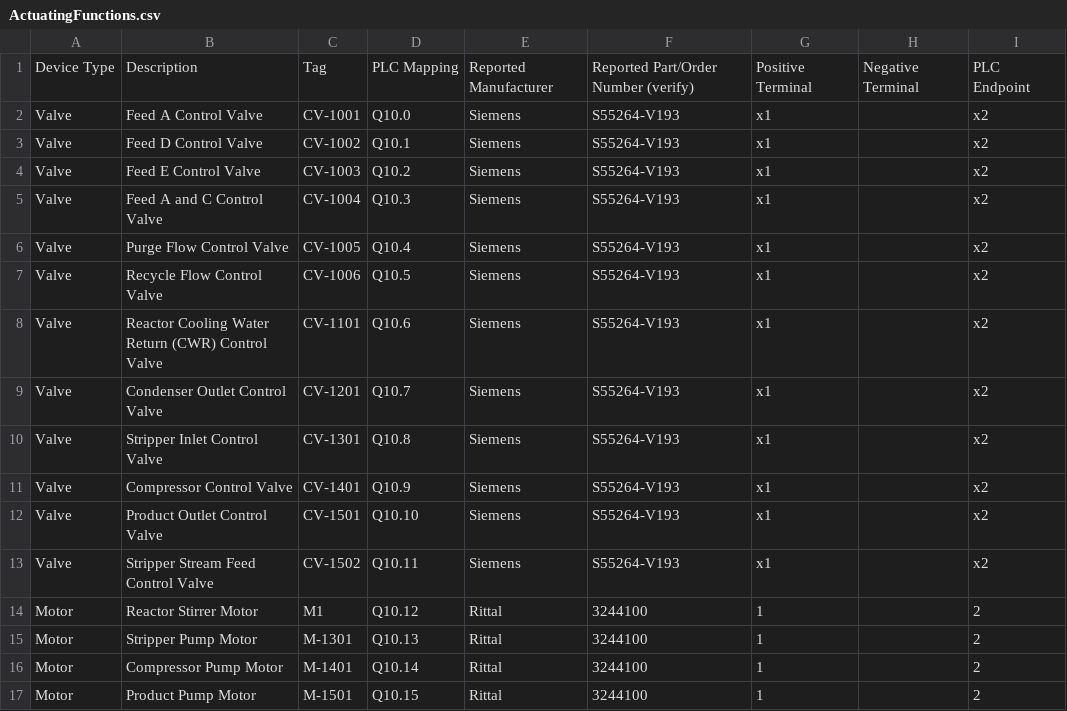
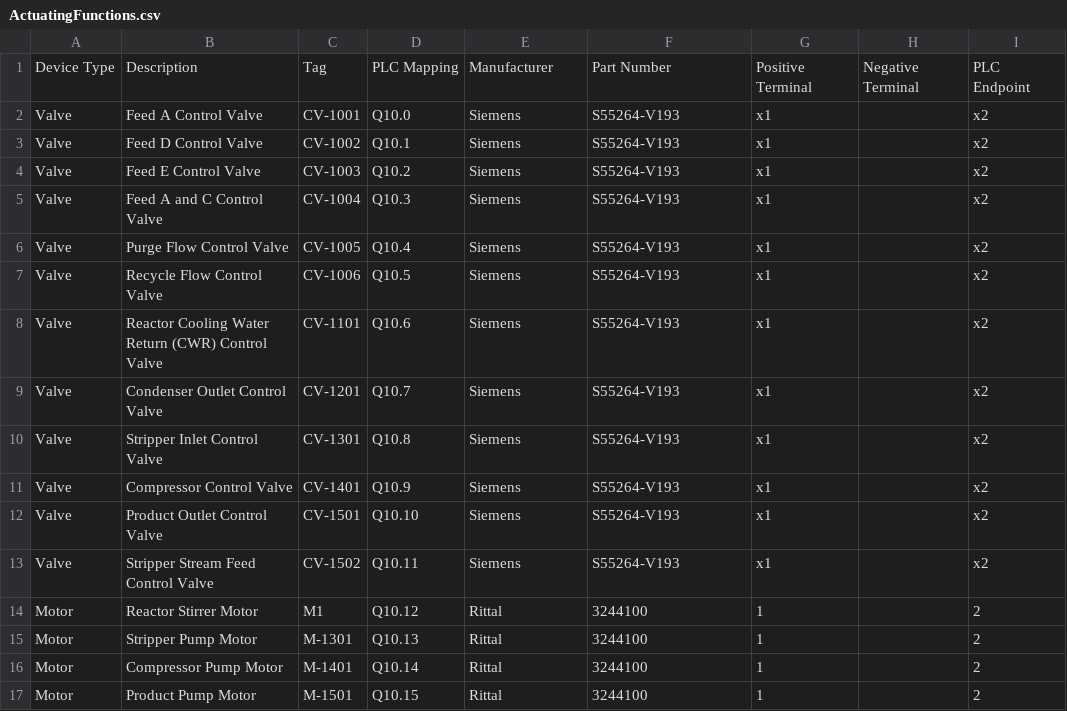
Before and after one commit to harishpakala/process-sim, a CSV file: docs/ActuatingFunctions.csv, drawn as a sheet.

Commit message:
Clarify verified manufacturer and part number fields

```diff
--- a/docs/ActuatingFunctions.csv
+++ b/docs/ActuatingFunctions.csv
@@ -1,2 +1,2 @@
-Device Type,Description,Tag,PLC Mapping,Reported Manufacturer,Reported Part/Order Number (verify),Positive Terminal,Negative Terminal,PLC Endpoint
+Device Type,Description,Tag,PLC Mapping,Manufacturer,Part Number,Positive Terminal,Negative Terminal,PLC Endpoint
 Valve,Feed A Control Valve,CV-1001,Q10.0,Siemens,S55264-V193,x1,,x2
```
